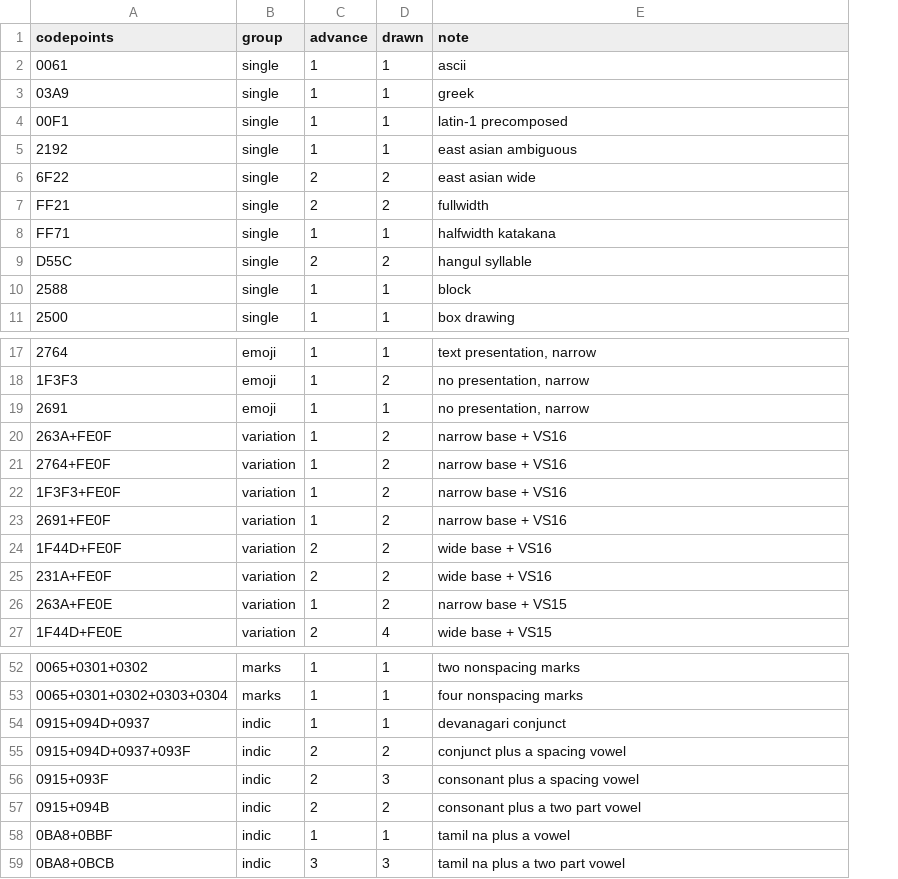
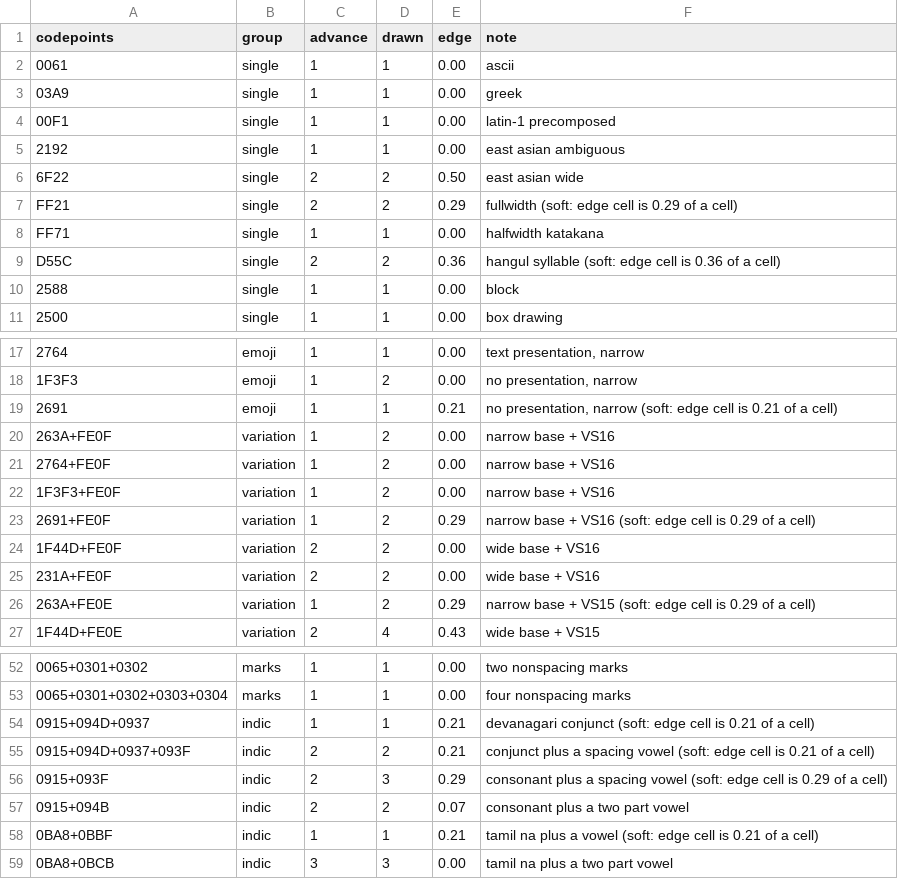
Before and after one commit to plambert/termbuf.cr, a TSV file: measurements/apple-terminal-470.2-atkynson/measured.tsv, drawn as a sheet; only a part is shown, gaps mark what is left out; addresses are those after the commit; the diff covers the shown part only; the diff names each change by its address in the sheet, - before the commit and + after, or states it on an @@ line.

Commit message:
scripts: report the cell that decided a drawn width
A cell counts as painted at a quarter of its width, and a quarter of a cell is
a different number of pixels in every font. The same conjunct measured 0.33 of
SFMono's 12 px cell and 0.21 of Menlo's 14 px one, either side of the floor,
which is how three fonts appeared to disagree about clusters none of them
covers. One reading sat at 0.25 exactly and was decided by the comparison being
`>=`.

There is no threshold that makes those agree, because the overhang differs in
absolute pixels too. So the reading stops pretending to be binary: alongside the
width goes the cell nearest the floor of those that set it -- the two the span
ends on and the two just outside -- and a reading within 0.15 to 0.40 says so in
its note. Twelve of 67 are soft in each Terminal.app run, eight under Ghostty,
and the flag catches every font-to-font difference seen so far.

No integer moved. The threshold is unchanged; only now you can see what it
nearly did.

```diff
--- a/measurements/apple-terminal-470.2-atkynson/measured.tsv
+++ b/measurements/apple-terminal-470.2-atkynson/measured.tsv
+column E (edge), rows 2-11: 0.00 | 0.00 | 0.00 | 0.00 | 0.50 | 0.29 | 0.00 | 0.36 | 0.00 | 0.00; rows 17-27: 0.00 | 0.00 | 0.21 | 0.00 | 0.00 | 0.00 | 0.29 | 0.00 | 0.00 | 0.29 | 0.43; rows 52-59: 0.00 | 0.00 | 0.21 | 0.21 | 0.29 | 0.07 | 0.21 | 0.00
-F7 (note): fullwidth
+F7 (note): fullwidth (soft: edge cell is 0.29 of a cell)
-F9 (note): hangul syllable
+F9 (note): hangul syllable (soft: edge cell is 0.36 of a cell)
-F19 (note): no presentation, narrow
+F19 (note): no presentation, narrow (soft: edge cell is 0.21 of a cell)
-F23 (note): narrow base + VS16
+F23 (note): narrow base + VS16 (soft: edge cell is 0.29 of a cell)
-F26 (note): narrow base + VS15
+F26 (note): narrow base + VS15 (soft: edge cell is 0.29 of a cell)
-F54 (note): devanagari conjunct
+F54 (note): devanagari conjunct (soft: edge cell is 0.21 of a cell)
-F55 (note): …spacing vowel
+F55 (note): …spacing vowel (soft: edge cell is 0.21 of a cell)
-F56 (note): …spacing vowel
+F56 (note): …spacing vowel (soft: edge cell is 0.29 of a cell)
-F58 (note): tamil na plus a vowel
+F58 (note): tamil na plus a vowel (soft: edge cell is 0.21 of a cell)
```
Also changed, not shown: 3 edited cells elsewhere in this file, measurements/apple-terminal-470.2-menlo/measured.tsv, measurements/apple-terminal-470.2/measured.tsv, 2 other files.
